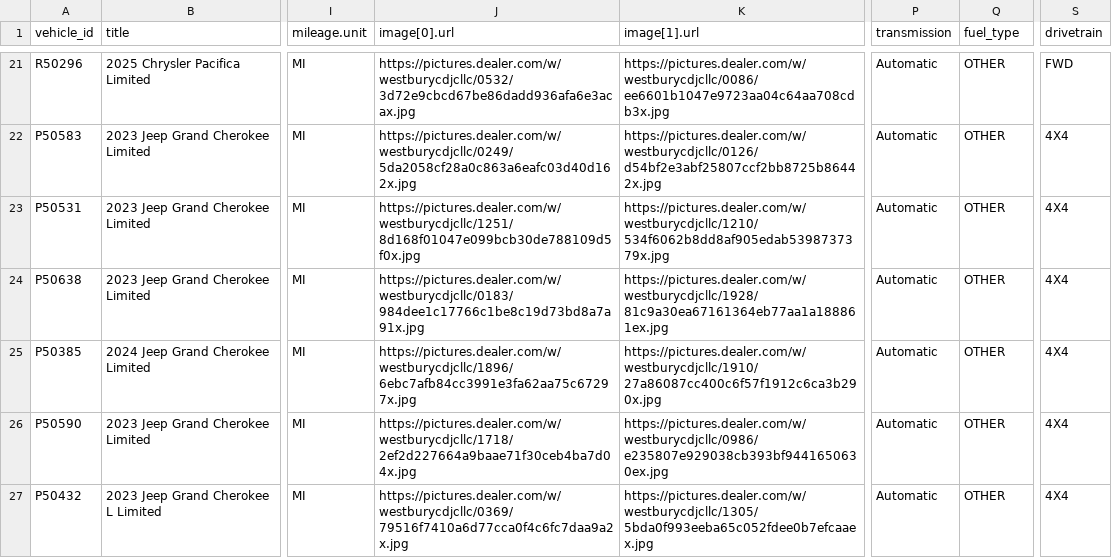
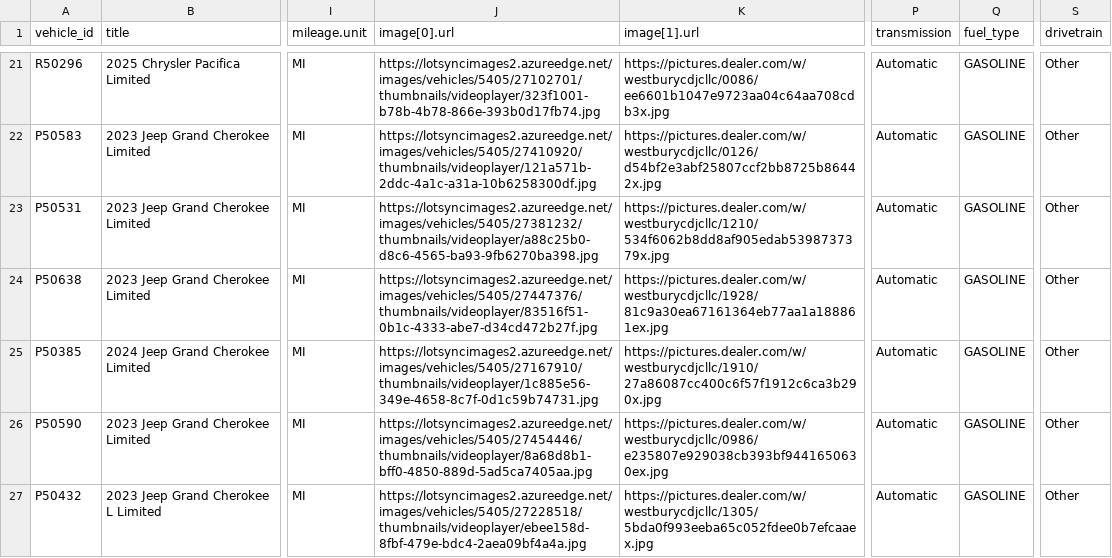
Before and after one commit to skyrushnick/dealership-feeds, a CSV file: westbury-jeep-used-meta-vehicles.csv, drawn as a sheet; only a part is shown, gaps mark what is left out; the diff covers the shown part only; the diff names each change by its address in the sheet, - before the commit and + after, or states it on an @@ line.

Commit message:
Update westbury-jeep-used-meta-vehicles.csv

```diff
--- a/westbury-jeep-used-meta-vehicles.csv
+++ b/westbury-jeep-used-meta-vehicles.csv
-J21 (image[0].url): https://pictures.dealer.com/w/westburycdjcllc/0532/3d72e9cbcd67be86dadd936afa6e3acax.jpg
+J21 (image[0].url): https://lotsyncimages2.azureedge.net/images/vehicles/5405/27102701/thumbnails/videoplayer/323f1001-b78b-4b78-866e-393b0d17fb74.jpg
-Q21:Q27 (fuel_type): OTHER
+Q21:Q27 (fuel_type): GASOLINE
-S21 (drivetrain): FWD
+S21 (drivetrain): Other
-J22 (image[0].url): https://pictures.dealer.com/w/westburycdjcllc/0249/5da2058cf28a0c863a6eafc03d40d162x.jpg
+J22 (image[0].url): https://lotsyncimages2.azureedge.net/images/vehicles/5405/27410920/thumbnails/videoplayer/121a571b-2ddc-4a1c-a31a-10b6258300df.jpg
-S22:S27 (drivetrain): 4X4
+S22:S27 (drivetrain): Other
-J23 (image[0].url): https://pictures.dealer.com/w/westburycdjcllc/1251/8d168f01047e099bcb30de788109d5f0x.jpg
+J23 (image[0].url): https://lotsyncimages2.azureedge.net/images/vehicles/5405/27381232/thumbnails/videoplayer/a88c25b0-d8c6-4565-ba93-9fb6270ba398.jpg
-J24 (image[0].url): https://pictures.dealer.com/w/westburycdjcllc/0183/984dee1c17766c1be8c19d73bd8a7a91x.jpg
+J24 (image[0].url): https://lotsyncimages2.azureedge.net/images/vehicles/5405/27447376/thumbnails/videoplayer/83516f51-0b1c-4333-abe7-d34cd472b27f.jpg
-J25 (image[0].url): https://pictures.dealer.com/w/westburycdjcllc/1896/6ebc7afb84cc3991e3fa62aa75c67297x.jpg
+J25 (image[0].url): https://lotsyncimages2.azureedge.net/images/vehicles/5405/27167910/thumbnails/videoplayer/1c885e56-349e-4658-8c7f-0d1c59b74731.jpg
-J26 (image[0].url): https://pictures.dealer.com/w/westburycdjcllc/1718/2ef2d227664a9baae71f30ceb4ba7d04x.jpg
+J26 (image[0].url): https://lotsyncimages2.azureedge.net/images/vehicles/5405/27454446/thumbnails/videoplayer/8a68d8b1-bff0-4850-889d-5ad5ca7405aa.jpg
-J27 (image[0].url): https://pictures.dealer.com/w/westburycdjcllc/0369/79516f7410a6d77cca0f4c6fc7daa9a2x.jpg
+J27 (image[0].url): https://lotsyncimages2.azureedge.net/images/vehicles/5405/27228518/thumbnails/videoplayer/ebee158d-8fbf-479e-bdc4-2aea09bf4a4a.jpg
```
Also changed, not shown: 88 edited cells elsewhere in this file.
